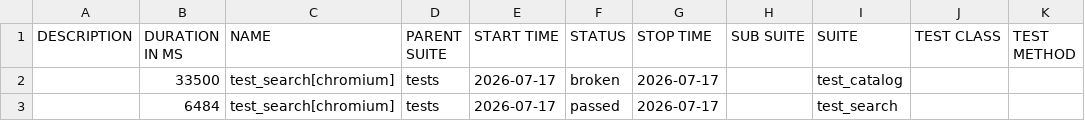
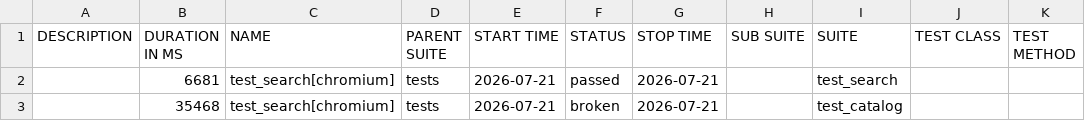
Before and after one commit to victoretc/shop-automation-example, a CSV file: data/suites.csv, drawn as a sheet.

```diff
--- a/data/suites.csv
+++ b/data/suites.csv
@@ -1,3 +1,3 @@
 "DESCRIPTION","DURATION IN MS","NAME","PARENT SUITE","START TIME","STATUS","STOP TIME","SUB SUITE","SUITE","TEST CLASS","TEST METHOD"
-"","33500","test_search[chromium]","tests","2026-07-17","broken","2026-07-17","","test_catalog","",""
-"","6484","test_search[chromium]","tests","2026-07-17","passed","2026-07-17","","test_search","",""
+"","6681","test_search[chromium]","tests","2026-07-21","passed","2026-07-21","","test_search","",""
+"","35468","test_search[chromium]","tests","2026-07-21","broken","2026-07-21","","test_catalog","",""
```
Also changed, not shown: 38 other files.
